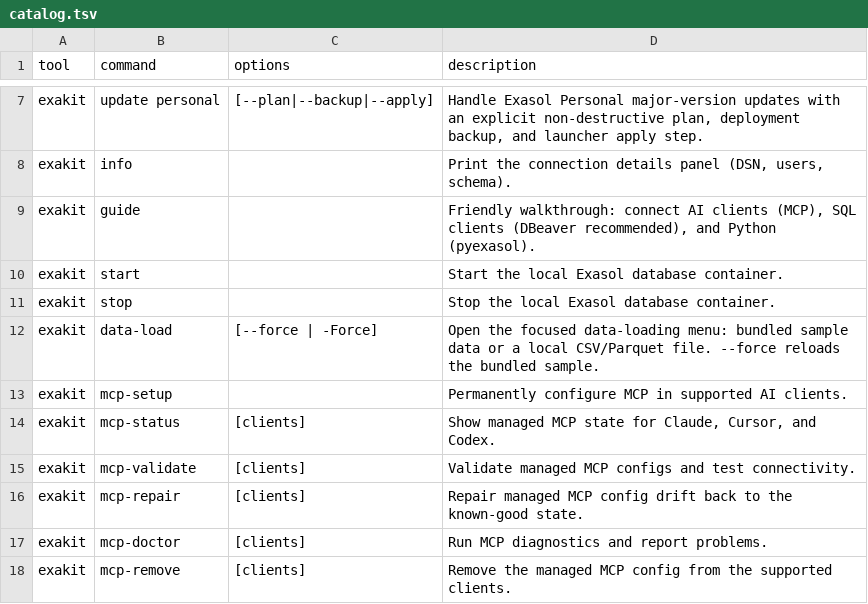
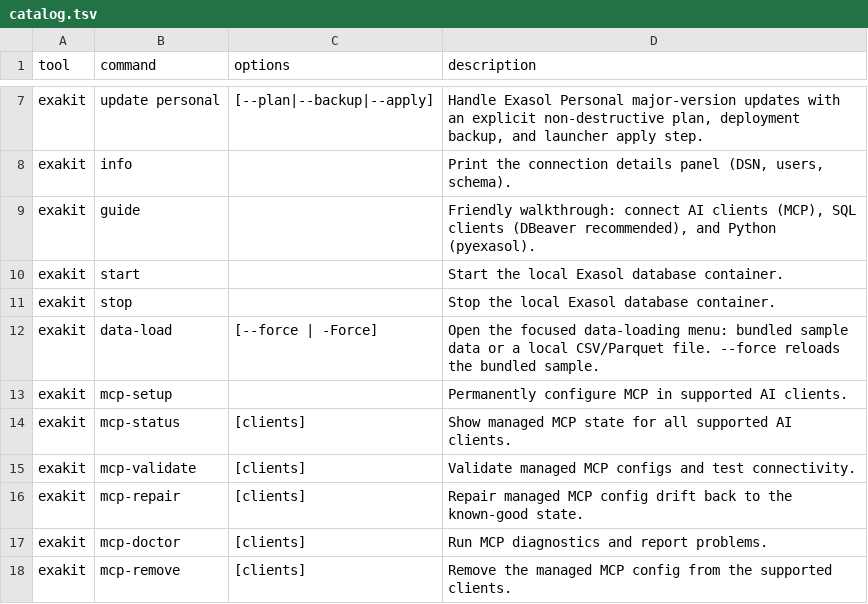
Before and after one commit to Sheetaldharshan200/exasol-personal-local-starter-kit, a TSV file: setup/lib/catalog.tsv, drawn as a sheet; only a part is shown, gaps mark what is left out.

```diff
--- a/setup/lib/catalog.tsv
+++ b/setup/lib/catalog.tsv
@@ -13,3 +13,3 @@ exakit	data-load	[--force | -Force]	Open the focused data-loading menu: bundled
 exakit	mcp-setup		Permanently configure MCP in supported AI clients.
-exakit	mcp-status	[clients]	Show managed MCP state for Claude, Cursor, and Codex.
+exakit	mcp-status	[clients]	Show managed MCP state for all supported AI clients.
 exakit	mcp-validate	[clients]	Validate managed MCP configs and test connectivity.
```
Also changed, not shown: 3 other files.
